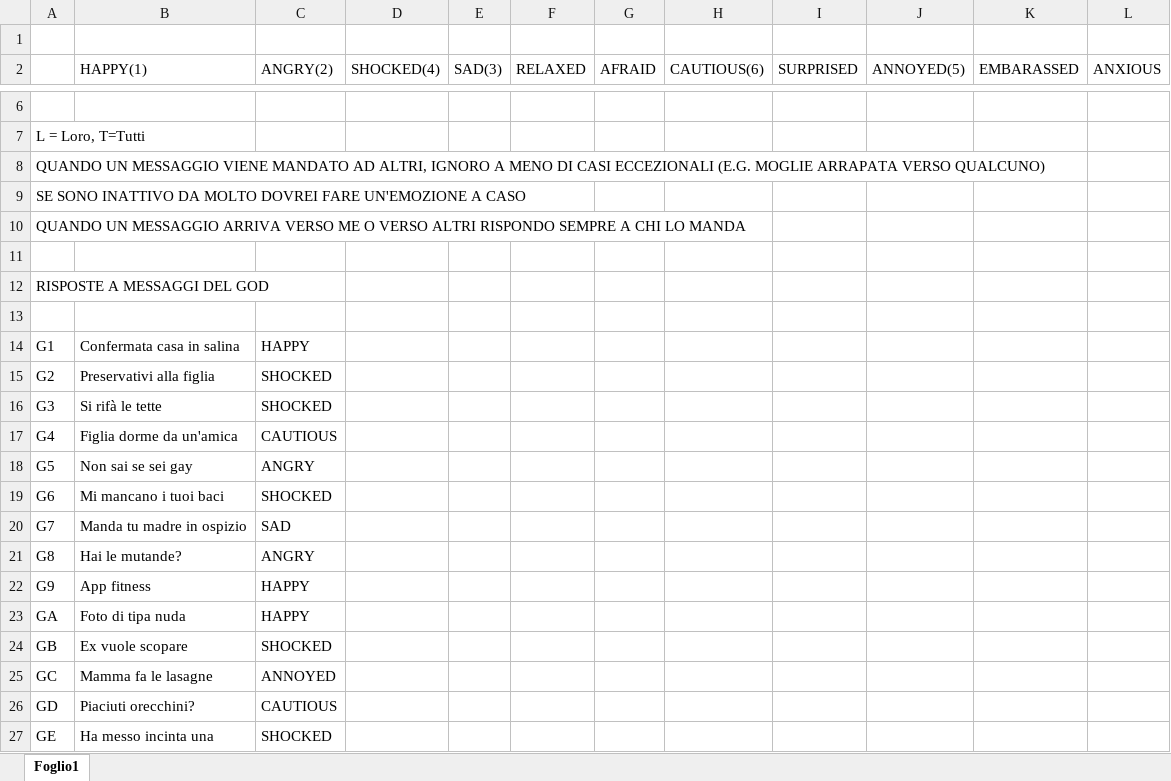
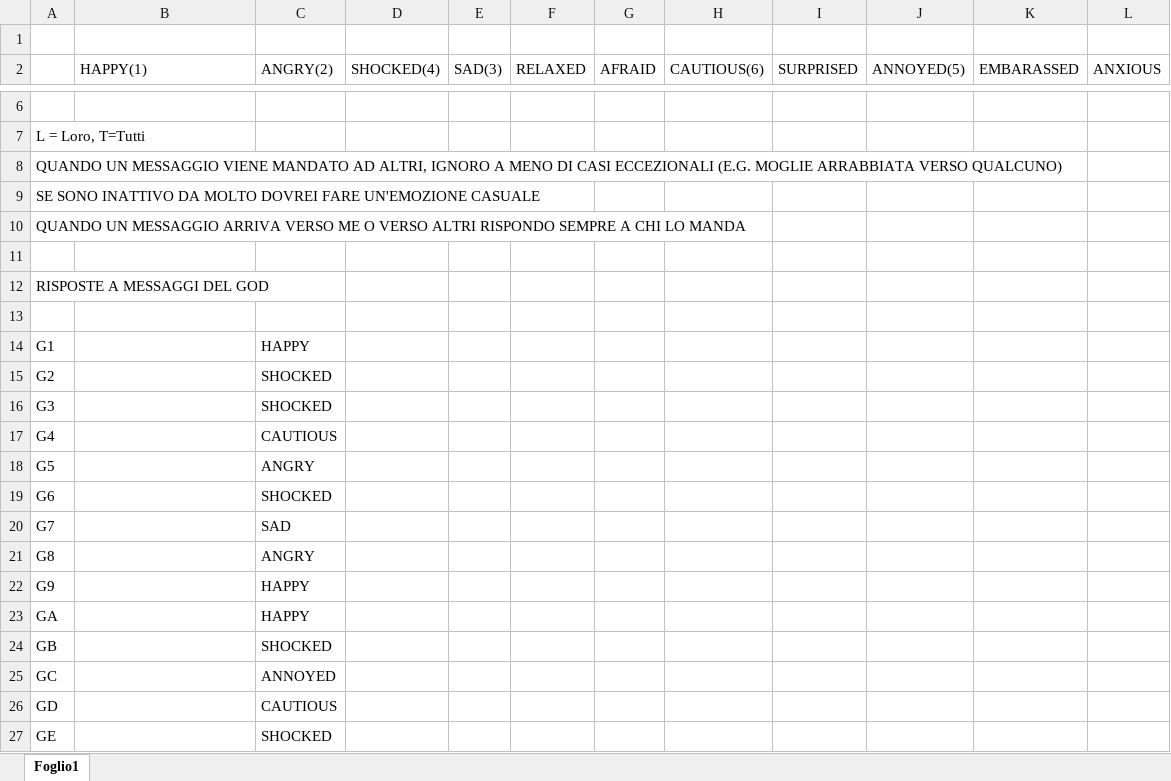
Before and after one commit to puch66/Robotics-Design, an Excel workbook: EMOTIONS.xlsx, sheet Foglio1, drawn as a sheet; only a part is shown, gaps mark what is left out; values as stored, in another font and other column widths than the file's, no borders; the diff names each change by its address in the sheet, - before the commit and + after, or states it on an @@ line.

```diff
--- a/EMOTIONS.xlsx (sheet Foglio1)
+++ b/EMOTIONS.xlsx (sheet Foglio1)
-A8: …(E.G. MOGLIE ARRAPATA VERSO QUALCUNO)
+A8: …(E.G. MOGLIE ARRABBIATA VERSO QUALCUNO)
-A9: …FARE UN'EMOZIONE A CASO
+A9: …FARE UN'EMOZIONE CASUALE
-B14 (HAPPY(1)): Confermata casa in salina
+B14 (HAPPY(1)): (empty)
-B15 (HAPPY(1)): Preservativi alla figlia
+B15 (HAPPY(1)): (empty)
-B16 (HAPPY(1)): Si rifà le tette
+B16 (HAPPY(1)): (empty)
-B17 (HAPPY(1)): Figlia dorme da un'amica
+B17 (HAPPY(1)): (empty)
-B18 (HAPPY(1)): Non sai se sei gay
+B18 (HAPPY(1)): (empty)
-B19 (HAPPY(1)): Mi mancano i tuoi baci
+B19 (HAPPY(1)): (empty)
-B20 (HAPPY(1)): Manda tu madre in ospizio
+B20 (HAPPY(1)): (empty)
-B21 (HAPPY(1)): Hai le mutande?
+B21 (HAPPY(1)): (empty)
-B22 (HAPPY(1)): App fitness
+B22 (HAPPY(1)): (empty)
-B23 (HAPPY(1)): Foto di tipa nuda
+B23 (HAPPY(1)): (empty)
-B24 (HAPPY(1)): Ex vuole scopare
+B24 (HAPPY(1)): (empty)
-B25 (HAPPY(1)): Mamma fa le lasagne
+B25 (HAPPY(1)): (empty)
-B26 (HAPPY(1)): Piaciuti orecchini?
+B26 (HAPPY(1)): (empty)
-B27 (HAPPY(1)): Ha messo incinta una
+B27 (HAPPY(1)): (empty)
```
Also changed, not shown: 19 other files.
